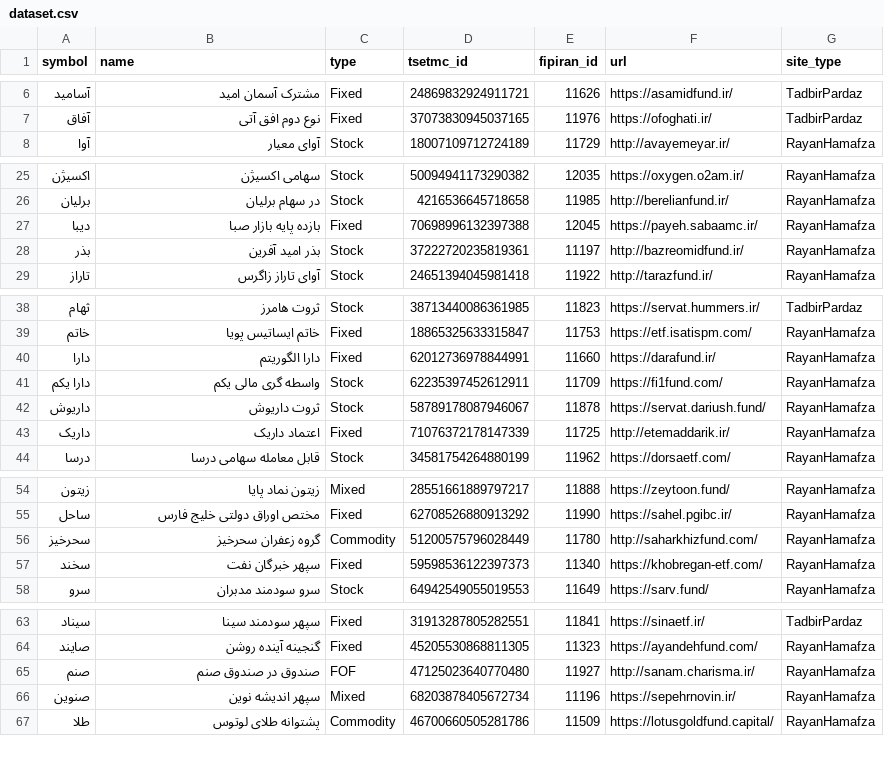
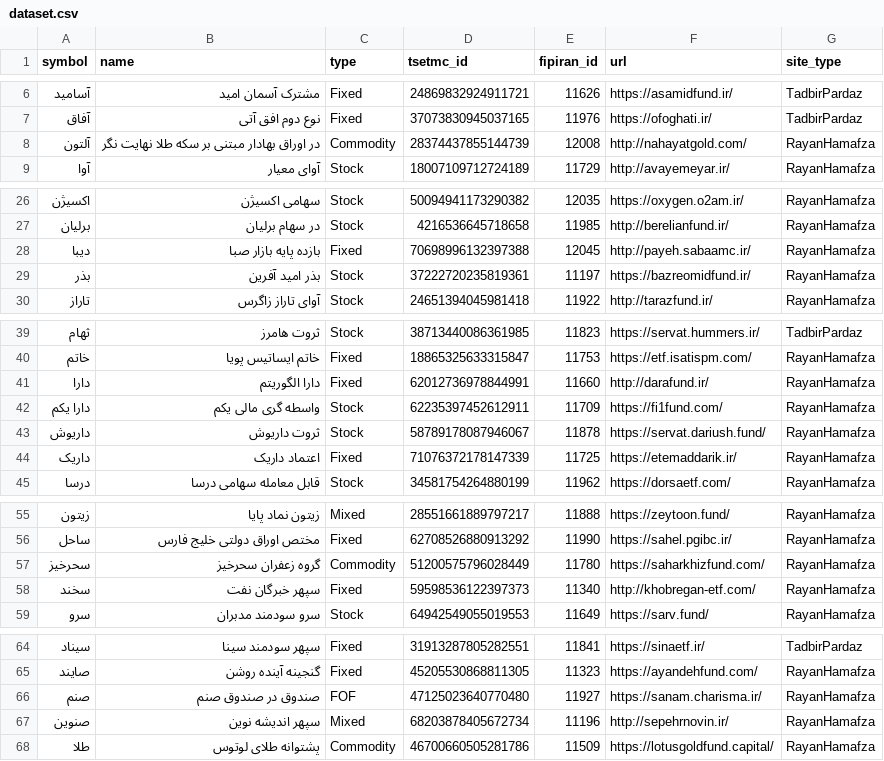
Before and after one commit to 5j9/iranetf, a CSV file: iranetf/sites/dataset.csv, drawn as a sheet; only a part is shown, gaps mark what is left out; the diff covers the shown part only.

Commit message:
fix(dataset): add nahayatgold.com
closes #2

```diff
--- a/iranetf/sites/dataset.csv
+++ b/iranetf/sites/dataset.csv
@@ -7,2 +7,3 @@
 آفاق,نوع دوم افق آتی,Fixed,37073830945037165,11976,https://ofoghati.ir/,TadbirPardaz
+آلتون,در اوراق بهادار مبتنی بر سکه طلا نهایت نگر,Commodity,28374437855144739,12008,http://nahayatgold.com/,RayanHamafza
 آوا,آوای معیار,Stock,18007109712724189,11729,http://avayemeyar.ir/,RayanHamafza
@@ -26,4 +27,4 @@
 برلیان,در سهام برلیان,Stock,4216536645718658,11985,http://berelianfund.ir/,RayanHamafza
-دیبا,بازده پایه بازار صبا,Fixed,70698996132397388,12045,https://payeh.sabaamc.ir/,RayanHamafza
-بذر,بذر امید آفرین,Stock,37222720235819361,11197,http://bazreomidfund.ir/,RayanHamafza
+دیبا,بازده پایه بازار صبا,Fixed,70698996132397388,12045,http://payeh.sabaamc.ir/,RayanHamafza
+بذر,بذر امید آفرین,Stock,37222720235819361,11197,https://bazreomidfund.ir/,RayanHamafza
 تاراز,آوای تاراز زاگرس,Stock,24651394045981418,11922,http://tarazfund.ir/,RayanHamafza
@@ -39,6 +40,6 @@
 خاتم,خاتم ایساتیس پویا,Fixed,18865325633315847,11753,https://etf.isatispm.com/,RayanHamafza
-دارا,دارا الگوریتم,Fixed,62012736978844991,11660,https://darafund.ir/,RayanHamafza
+دارا,دارا الگوریتم,Fixed,62012736978844991,11660,http://darafund.ir/,RayanHamafza
 دارا یکم,واسطه گری مالی یکم,Stock,62235397452612911,11709,https://fi1fund.com/,RayanHamafza
 داریوش,ثروت داریوش,Stock,58789178087946067,11878,https://servat.dariush.fund/,RayanHamafza
-داریک,اعتماد داریک,Fixed,71076372178147339,11725,http://etemaddarik.ir/,RayanHamafza
+داریک,اعتماد داریک,Fixed,71076372178147339,11725,https://etemaddarik.ir/,RayanHamafza
 درسا,قابل معامله سهامی درسا,Stock,34581754264880199,11962,https://dorsaetf.com/,RayanHamafza
@@ -55,4 +56,4 @@
 ساحل,مختص اوراق دولتی خلیج فارس,Fixed,62708526880913292,11990,https://sahel.pgibc.ir/,RayanHamafza
-سحرخیز,گروه زعفران سحرخیز,Commodity,51200575796028449,11780,http://saharkhizfund.com/,RayanHamafza
-سخند,سپهر خبرگان نفت,Fixed,59598536122397373,11340,https://khobregan-etf.com/,RayanHamafza
+سحرخیز,گروه زعفران سحرخیز,Commodity,51200575796028449,11780,https://saharkhizfund.com/,RayanHamafza
+سخند,سپهر خبرگان نفت,Fixed,59598536122397373,11340,http://khobregan-etf.com/,RayanHamafza
 سرو,سرو سودمند مدبران,Stock,64942549055019553,11649,https://sarv.fund/,RayanHamafza
@@ -64,4 +65,4 @@
 صایند,گنجینه آینده روشن,Fixed,45205530868811305,11323,https://ayandehfund.com/,RayanHamafza
-صنم,صندوق در صندوق صنم,FOF,47125023640770480,11927,http://sanam.charisma.ir/,RayanHamafza
-صنوین,سپهر اندیشه نوین,Mixed,68203878405672734,11196,https://sepehrnovin.ir/,RayanHamafza
+صنم,صندوق در صندوق صنم,FOF,47125023640770480,11927,https://sanam.charisma.ir/,RayanHamafza
+صنوین,سپهر اندیشه نوین,Mixed,68203878405672734,11196,http://sepehrnovin.ir/,RayanHamafza
 طلا,پشتوانه طلای لوتوس,Commodity,46700660505281786,11509,https://lotusgoldfund.capital/,RayanHamafza
```
Also changed, not shown: 3 edited cells elsewhere in this file.
